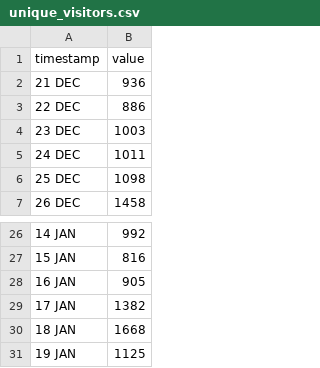
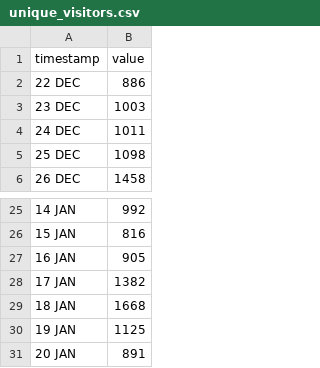
Before and after one commit to HEATLabs/HEAT-Labs-Configs, a CSV file: cf-export/unique_visitors.csv, drawn as a sheet; only a part is shown, gaps mark what is left out; removed rows and columns are numbered as before the commit, all else as after; the diff names each change by its address in the sheet, - before the commit and + after, or states it on an @@ line.

```diff
--- a/cf-export/unique_visitors.csv
+++ b/cf-export/unique_visitors.csv
-row 2: 21 DEC | 936
+row 31: 20 JAN | 891
```
Also changed, not shown: cf-export/data_cached.csv, cf-export/total_data_served.csv, 2 other files.
